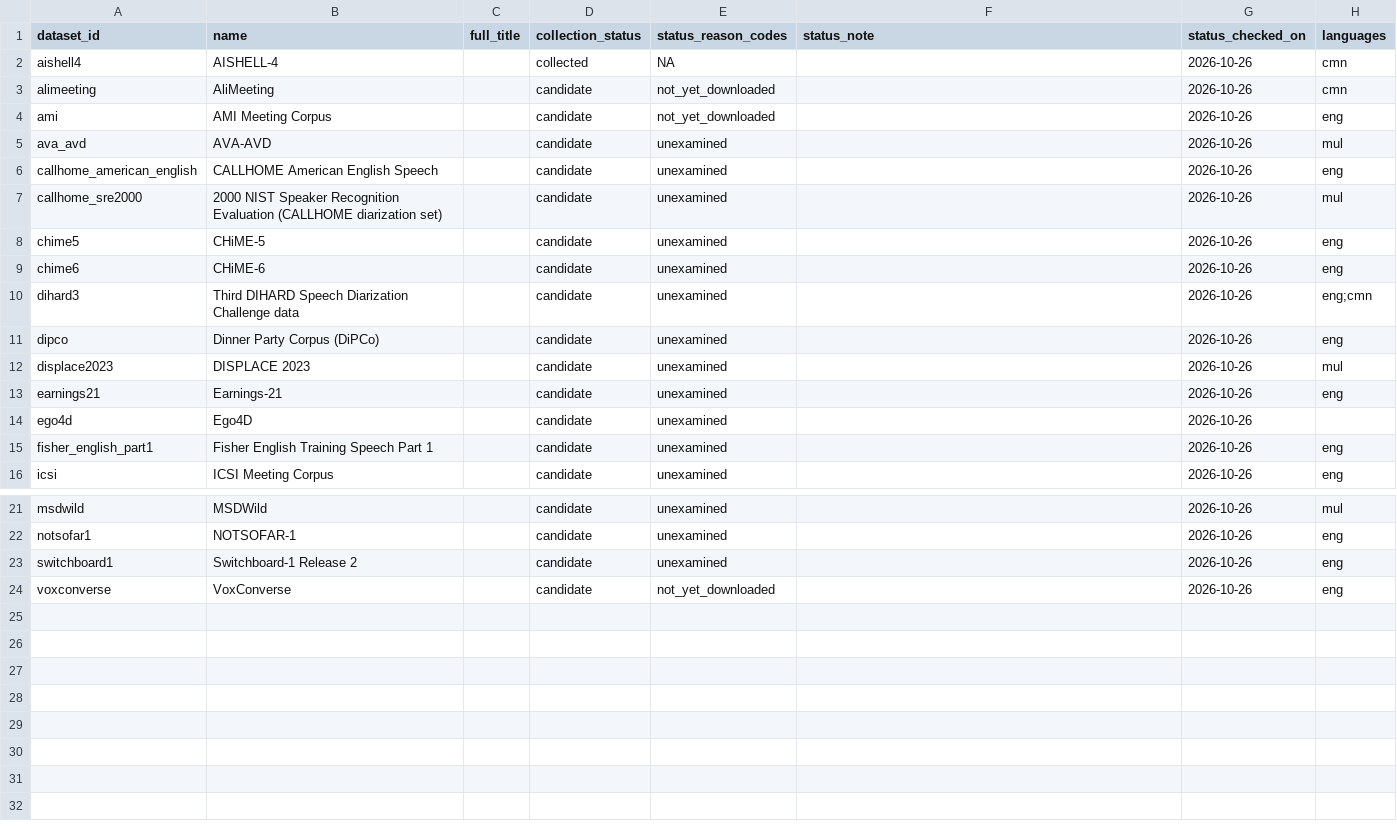
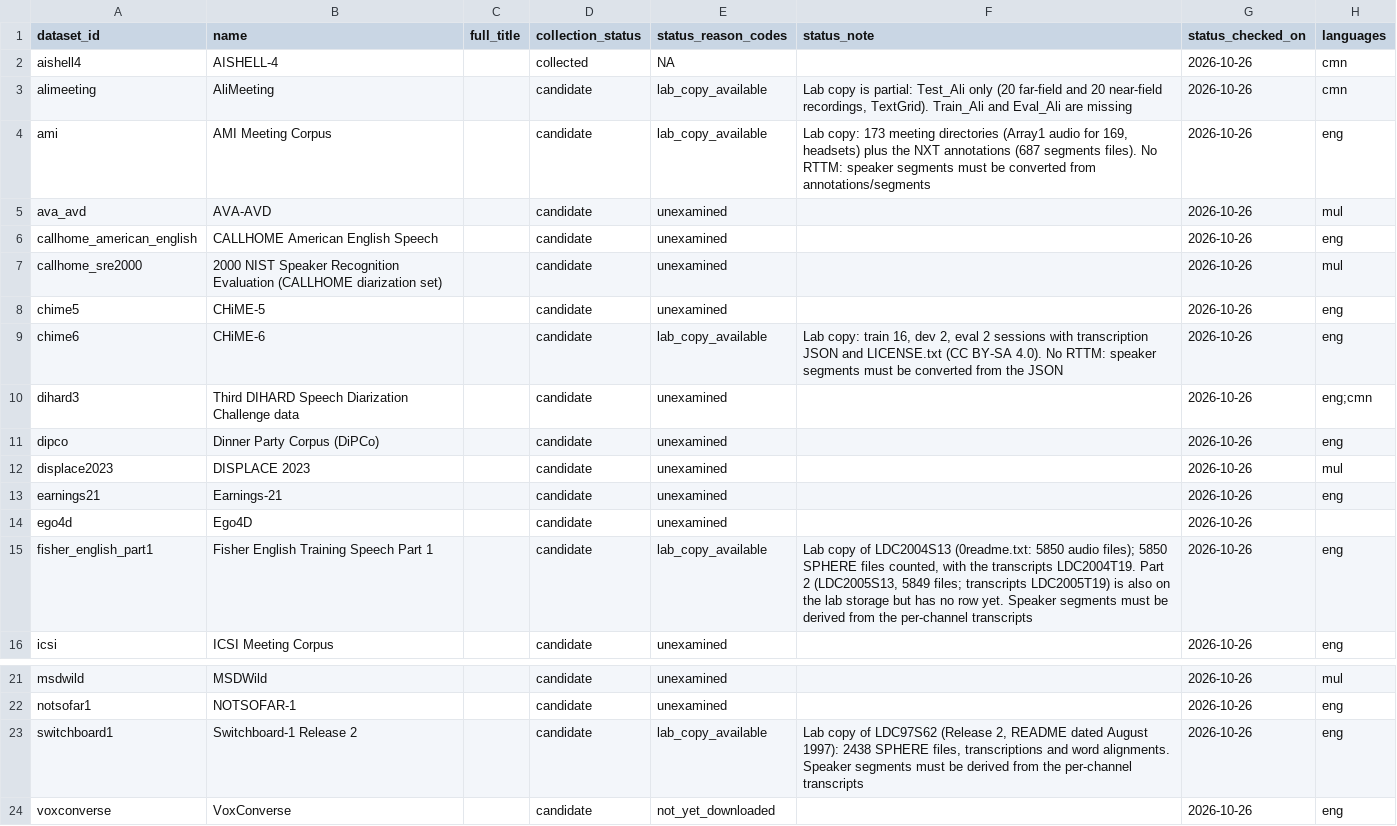
Before and after one commit to KimHaeri/sd_dataset_db, a CSV file: data/datasets.csv, drawn as a sheet; only a part is shown, gaps mark what is left out; the diff names each change by its address in the sheet, - before the commit and + after, or states it on an @@ line.

```diff
--- a/data/datasets.csv
+++ b/data/datasets.csv
-E3:E4 (status_reason_codes): not_yet_downloaded
+E3:E4 (status_reason_codes): lab_copy_available
-F3 (status_note): (empty)
+F3 (status_note): Lab copy is partial: Test_Ali only (20 far-field and 20 near-field recordings, TextGrid). Train_Ali and Eval_Ali are missing
-F4 (status_note): (empty)
+F4 (status_note): Lab copy: 173 meeting directories (Array1 audio for 169, headsets) plus the NXT annotations (687 segments files). No RTTM: speaker segments must be converted from annotations/segments
-E9 (status_reason_codes): unexamined
+E9 (status_reason_codes): lab_copy_available
-F9 (status_note): (empty)
+F9 (status_note): Lab copy: train 16, dev 2, eval 2 sessions with transcription JSON and LICENSE.txt (CC BY-SA 4.0). No RTTM: speaker segments must be converted from the JSON
-E15 (status_reason_codes): unexamined
+E15 (status_reason_codes): lab_copy_available
-F15 (status_note): (empty)
+F15 (status_note): Lab copy of LDC2004S13 (0readme.txt: 5850 audio files); 5850 SPHERE files counted, with the transcripts LDC2004T19. Part 2 (LDC2005S13, 5849 files; transcripts LDC2005T19) is also on the lab storage but has no row yet. Speaker segments must be derived from the per-channel transcripts
-E23 (status_reason_codes): unexamined
+E23 (status_reason_codes): lab_copy_available
-F23 (status_note): (empty)
+F23 (status_note): Lab copy of LDC97S62 (Release 2, README dated August 1997): 2438 SPHERE files, transcriptions and word alignments. Speaker segments must be derived from the per-channel transcripts
```
Also changed, not shown: data/evidence.csv, schema/enums.csv, 3 other files.
